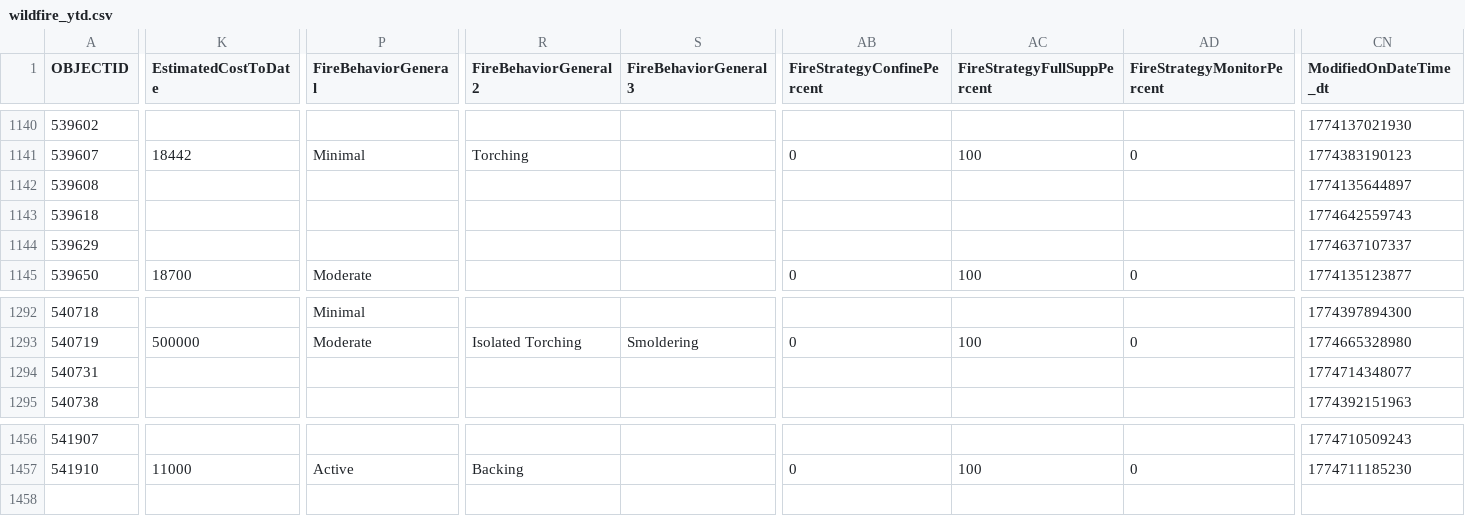
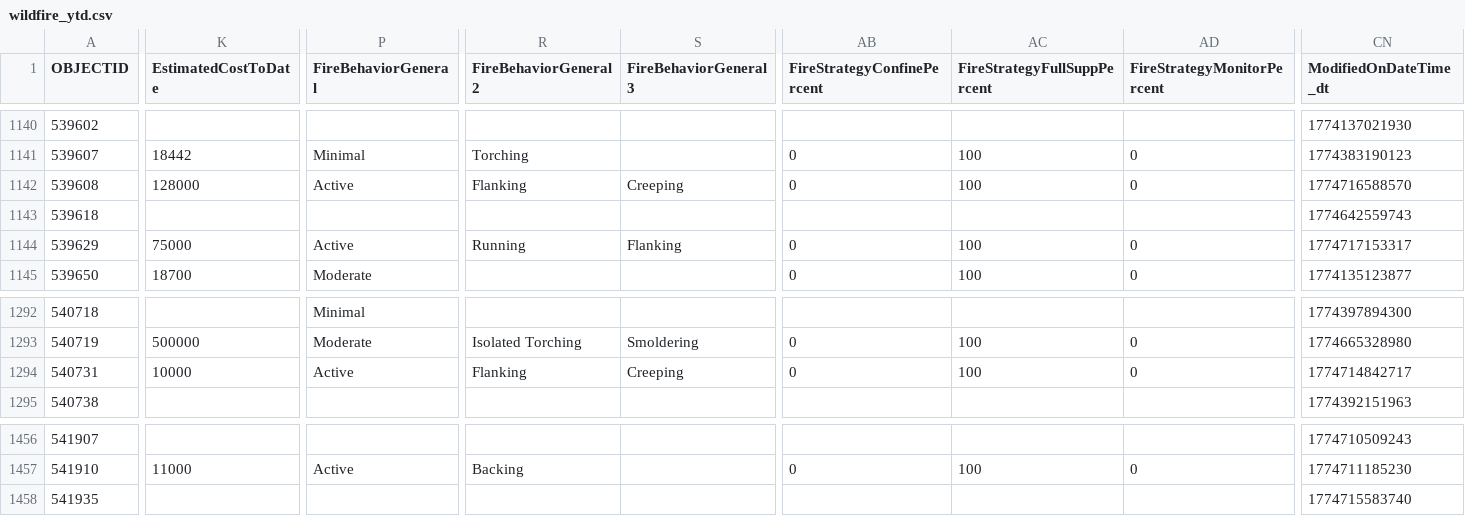
Before and after one commit to githamm/wildfire-tracker, a CSV file: data/wildfire_ytd.csv, drawn as a sheet; only a part is shown, gaps mark what is left out; rows hold the shown columns only; the diff covers the shown part only; the diff names each change by its address in the sheet, - before the commit and + after, or states it on an @@ line.

```diff
--- a/data/wildfire_ytd.csv
+++ b/data/wildfire_ytd.csv
-K1142 (EstimatedCostToDate): (empty)
+K1142 (EstimatedCostToDate): 128000
-P1142 (FireBehaviorGeneral): (empty)
+P1142 (FireBehaviorGeneral): Active
-R1142 (FireBehaviorGeneral2): (empty)
+R1142 (FireBehaviorGeneral2): Flanking
-S1142 (FireBehaviorGeneral3): (empty)
+S1142 (FireBehaviorGeneral3): Creeping
-AB1142 (FireStrategyConfinePercent): (empty)
+AB1142 (FireStrategyConfinePercent): 0
-AC1142 (FireStrategyFullSuppPercent): (empty)
+AC1142 (FireStrategyFullSuppPercent): 100
-AD1142 (FireStrategyMonitorPercent): (empty)
+AD1142 (FireStrategyMonitorPercent): 0
-CN1142 (ModifiedOnDateTime_dt): 1774135644897
+CN1142 (ModifiedOnDateTime_dt): 1774716588570
-K1144 (EstimatedCostToDate): (empty)
+K1144 (EstimatedCostToDate): 75000
-P1144 (FireBehaviorGeneral): (empty)
+P1144 (FireBehaviorGeneral): Active
-R1144 (FireBehaviorGeneral2): (empty)
+R1144 (FireBehaviorGeneral2): Running
-S1144 (FireBehaviorGeneral3): (empty)
+S1144 (FireBehaviorGeneral3): Flanking
-AB1144 (FireStrategyConfinePercent): (empty)
+AB1144 (FireStrategyConfinePercent): 0
-AC1144 (FireStrategyFullSuppPercent): (empty)
+AC1144 (FireStrategyFullSuppPercent): 100
-AD1144 (FireStrategyMonitorPercent): (empty)
+AD1144 (FireStrategyMonitorPercent): 0
-CN1144 (ModifiedOnDateTime_dt): 1774637107337
+CN1144 (ModifiedOnDateTime_dt): 1774717153317
-K1294 (EstimatedCostToDate): (empty)
+K1294 (EstimatedCostToDate): 10000
-P1294 (FireBehaviorGeneral): (empty)
+P1294 (FireBehaviorGeneral): Active
-R1294 (FireBehaviorGeneral2): (empty)
+R1294 (FireBehaviorGeneral2): Flanking
-S1294 (FireBehaviorGeneral3): (empty)
+S1294 (FireBehaviorGeneral3): Creeping
-AB1294 (FireStrategyConfinePercent): (empty)
+AB1294 (FireStrategyConfinePercent): 0
-AC1294 (FireStrategyFullSuppPercent): (empty)
+AC1294 (FireStrategyFullSuppPercent): 100
-AD1294 (FireStrategyMonitorPercent): (empty)
+AD1294 (FireStrategyMonitorPercent): 0
-CN1294 (ModifiedOnDateTime_dt): 1774714348077
+CN1294 (ModifiedOnDateTime_dt): 1774714842717
+row 1458: 541935 |  |  |  |  |  |  |  | 1774715583740
```
Also changed, not shown: 75 edited cells elsewhere in this file.
